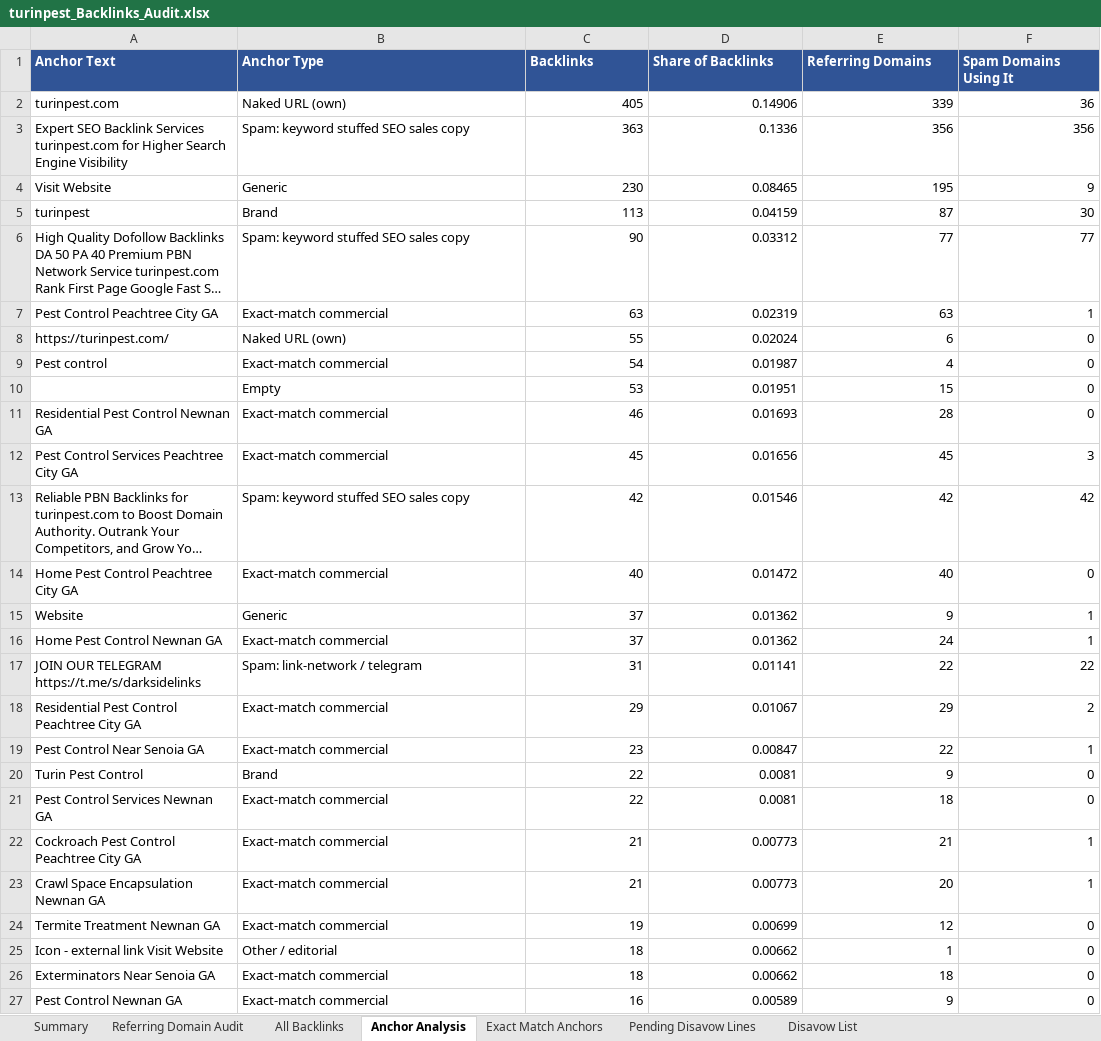
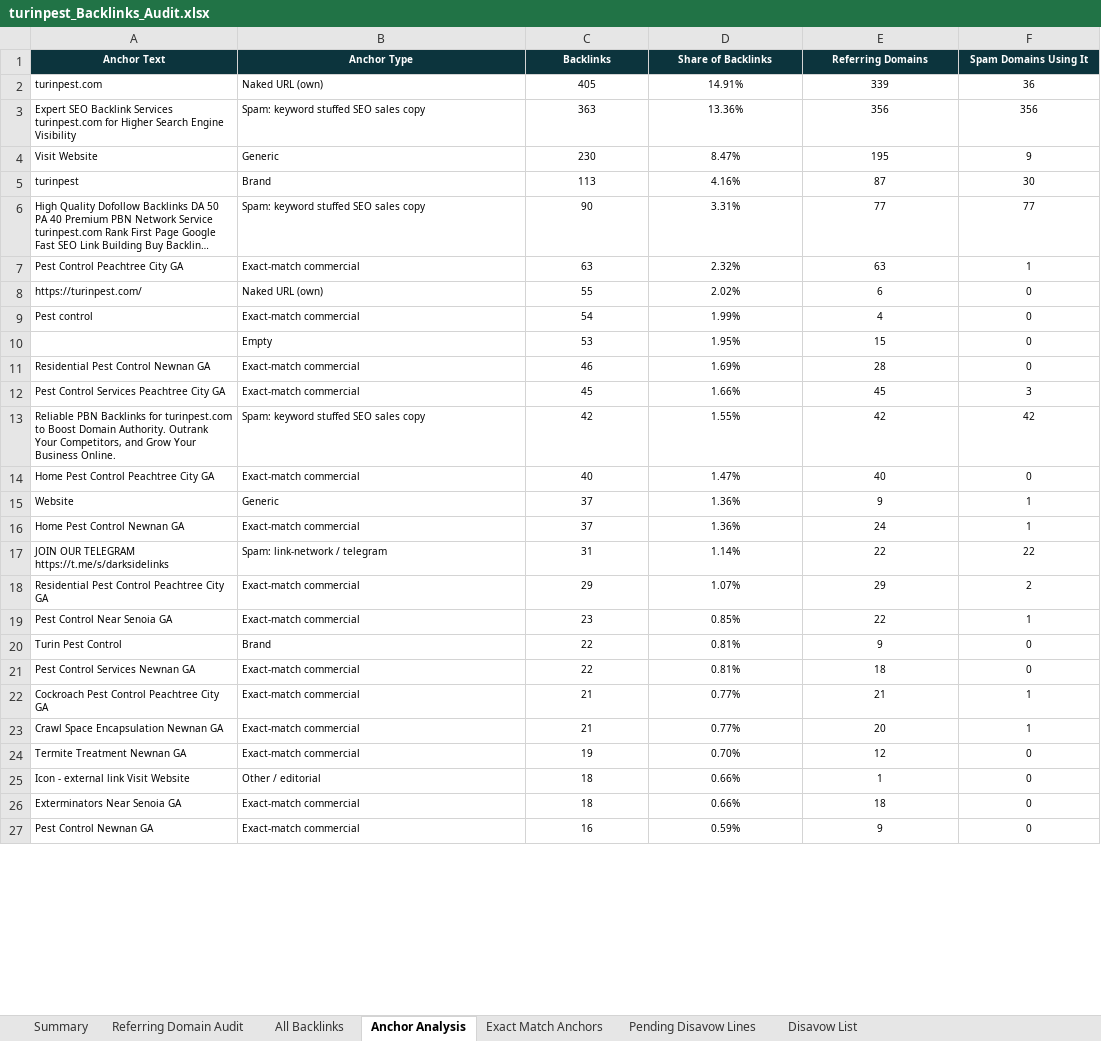
Before and after one commit to fahadahmad-ship-it/test, an Excel workbook: turinpest_Backlinks_Audit.xlsx, sheet Anchor Analysis, drawn as a sheet; only a part is shown; long unchanged cells end in …; values as stored, in another font and other column widths than the file's, no borders; the diff covers the shown part only; the diff names each change by its address in the sheet, - before the commit and + after, or states it on an @@ line.

```diff
--- a/turinpest_Backlinks_Audit.xlsx (sheet Anchor Analysis)
+++ b/turinpest_Backlinks_Audit.xlsx (sheet Anchor Analysis)
@@ A1:F9 text size: smaller @@
@@ A1:F1 fill: #305496 → #0C343D, alignment: left → center @@
-C2:F27 alignment: right
+C2:F27 alignment: center
-D2 (Share of Backlinks): 0.14906
+D2 (Share of Backlinks): 14.91%
-D3 (Share of Backlinks): 0.1336
+D3 (Share of Backlinks): 13.36%
-D4 (Share of Backlinks): 0.08465
+D4 (Share of Backlinks): 8.47%
-D5 (Share of Backlinks): 0.04159
+D5 (Share of Backlinks): 4.16%
-D6 (Share of Backlinks): 0.03312
+D6 (Share of Backlinks): 3.31%
-D7 (Share of Backlinks): 0.02319
+D7 (Share of Backlinks): 2.32%
-D8 (Share of Backlinks): 0.02024
+D8 (Share of Backlinks): 2.02%
-D9 (Share of Backlinks): 0.01987
+D9 (Share of Backlinks): 1.99%
@@ B10:F10 text size: smaller @@
-D10 (Share of Backlinks): 0.01951
+D10 (Share of Backlinks): 1.95%
@@ A11:F27 text size: smaller @@
-D11 (Share of Backlinks): 0.01693
+D11 (Share of Backlinks): 1.69%
-D12 (Share of Backlinks): 0.01656
+D12 (Share of Backlinks): 1.66%
-D13 (Share of Backlinks): 0.01546
+D13 (Share of Backlinks): 1.55%
-D14 (Share of Backlinks): 0.01472
+D14 (Share of Backlinks): 1.47%
-D15:D16 (Share of Backlinks): 0.01362
+D15:D16 (Share of Backlinks): 1.36%
-D17 (Share of Backlinks): 0.01141
+D17 (Share of Backlinks): 1.14%
-D18 (Share of Backlinks): 0.01067
+D18 (Share of Backlinks): 1.07%
-D19 (Share of Backlinks): 0.00847
+D19 (Share of Backlinks): 0.85%
-D20:D21 (Share of Backlinks): 0.0081
+D20:D21 (Share of Backlinks): 0.81%
-D22:D23 (Share of Backlinks): 0.00773
+D22:D23 (Share of Backlinks): 0.77%
-D24 (Share of Backlinks): 0.00699
+D24 (Share of Backlinks): 0.70%
-D25:D26 (Share of Backlinks): 0.00662
+D25:D26 (Share of Backlinks): 0.66%
-D27 (Share of Backlinks): 0.00589
+D27 (Share of Backlinks): 0.59%
```
Also changed, not shown: 322 edited cells and cell formats elsewhere in this sheet, sheet Disavow List, sheet Exact Match Anchors, sheet Referring Domain Audit, sheet Pending Disavow Lines, sheet Summary, sheet All Backlinks, charts or pictures, 1 other file.
